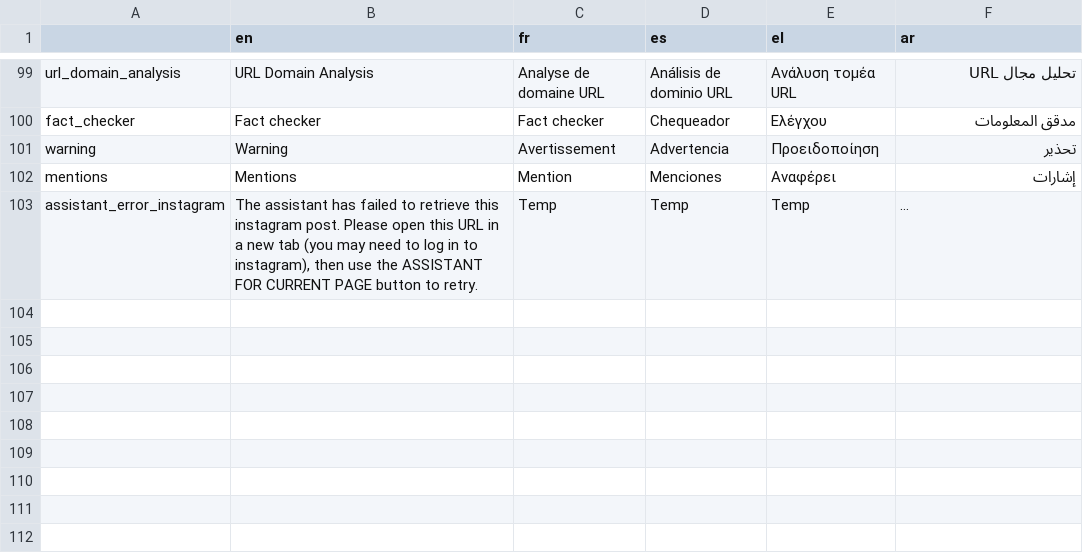
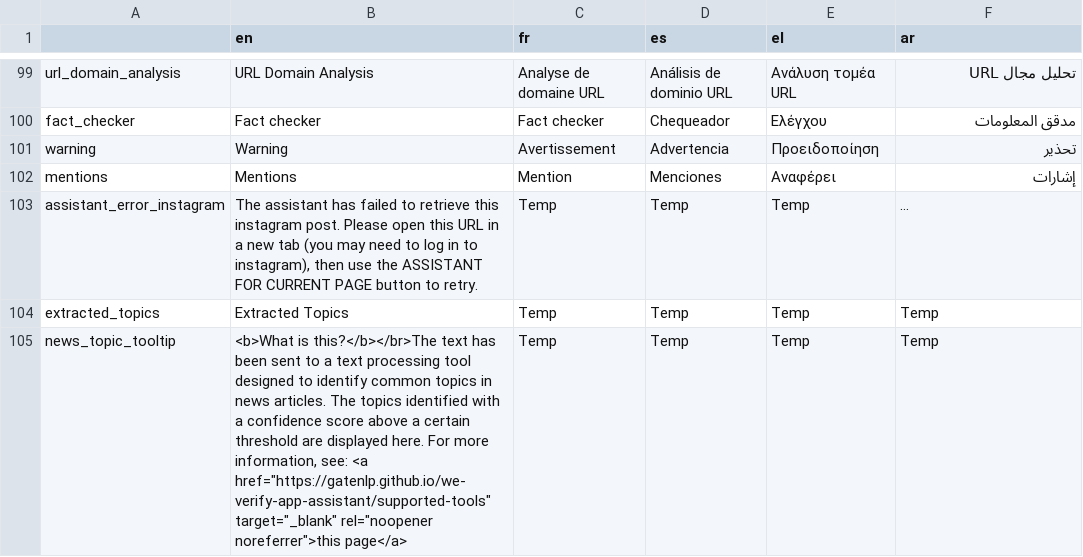
Before and after one commit to AFP-Medialab/verification-plugin, a TSV file: src/LocalDictionary/components/NavItems/tools/Assistant.tsv, drawn as a sheet; only a part is shown, gaps mark what is left out; long unchanged cells end in …; the diff names each change by its address in the sheet, - before the commit and + after, or states it on an @@ line.

Commit message:
add gate cloud news topic classifier

```diff
--- a/src/LocalDictionary/components/NavItems/tools/Assistant.tsv
+++ b/src/LocalDictionary/components/NavItems/tools/Assistant.tsv
+row 104: extracted_topics | Extracted Topics | Temp | Temp | Temp | Temp
+row 105: news_topic_tooltip | <b>What is this?</b></br>The text has been sent to a text processing tool designed to identify common topics in news articles. The topics identified with a confidence score above a certain threshold are displayed here. For more information, see: <a href="https://gatenlp.github.io/we-verify-app-assistant/supported-tools" target="_blank" rel="noopener noreferrer">this page</a> | Temp | Temp | Temp | Temp
```
Also changed, not shown: 9 other files.
